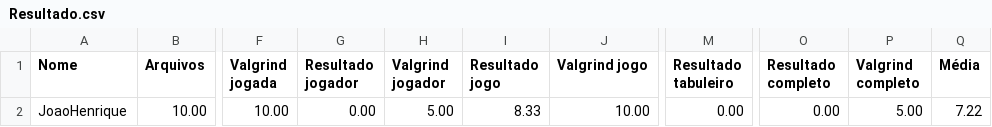
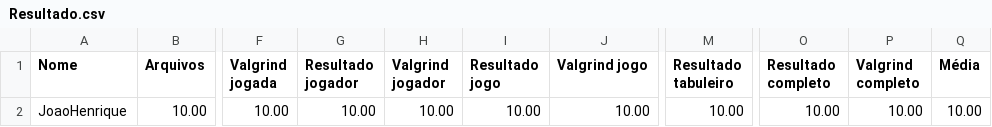
Before and after one commit to jhvlima/exercicios-gerais, a CSV file: 04_TAD_simples/TAD_01/Resultado.csv, drawn as a sheet; only a part is shown, gaps mark what is left out; the diff names each change by its address in the sheet, - before the commit and + after, or states it on an @@ line.

Commit message:
tad 1 completo

```diff
--- a/04_TAD_simples/TAD_01/Resultado.csv
+++ b/04_TAD_simples/TAD_01/Resultado.csv
-G2 (Resultado jogador): 0.00
+G2 (Resultado jogador): 10.00
-H2 (Valgrind jogador): 5.00
+H2 (Valgrind jogador): 10.00
-I2 (Resultado jogo): 8.33
+I2 (Resultado jogo): 10.00
-M2 (Resultado tabuleiro): 0.00
+M2 (Resultado tabuleiro): 10.00
-O2 (Resultado completo): 0.00
+O2 (Resultado completo): 10.00
-P2 (Valgrind completo): 5.00
+P2 (Valgrind completo): 10.00
-Q2 (Média): 7.22
+Q2 (Média): 10.00
```
Also changed, not shown: 57 other files.
